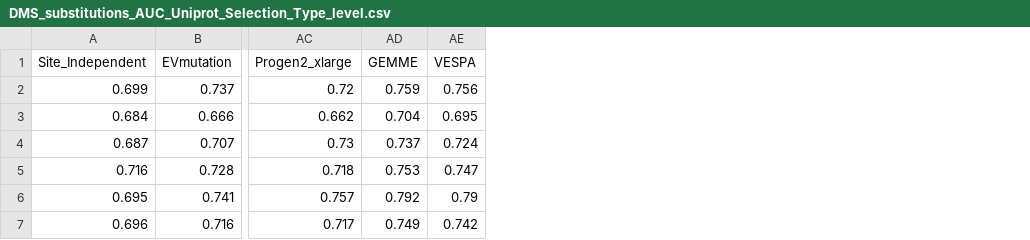
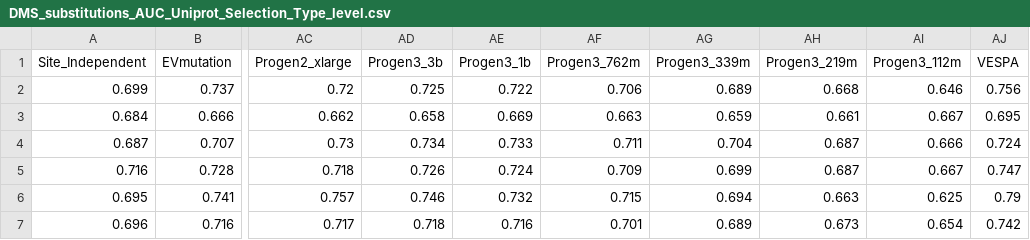
Before and after one commit to OATML-Markslab/ProteinGym, a CSV file: benchmarks/DMS_zero_shot/substitutions/AUC/DMS_substitutions_AUC_Uniprot_Selection_Type_level.csv, drawn as a sheet; only a part is shown, gaps mark what is left out; removed rows and columns are numbered as before the commit, all else as after; the diff names each change by its address in the sheet, - before the commit and + after, or states it on an @@ line.

```diff
--- a/benchmarks/DMS_zero_shot/substitutions/AUC/DMS_substitutions_AUC_Uniprot_Selection_Type_level.csv
+++ b/benchmarks/DMS_zero_shot/substitutions/AUC/DMS_substitutions_AUC_Uniprot_Selection_Type_level.csv
-column AD (GEMME), rows 2-7: 0.759 | 0.704 | 0.737 | 0.753 | 0.792 | 0.749
+column AD (Progen3_3b), rows 2-7: 0.725 | 0.658 | 0.734 | 0.726 | 0.746 | 0.718
+column AE (Progen3_1b), rows 2-7: 0.722 | 0.669 | 0.733 | 0.724 | 0.732 | 0.716
+column AF (Progen3_762m), rows 2-7: 0.706 | 0.663 | 0.711 | 0.709 | 0.715 | 0.701
+column AG (Progen3_339m), rows 2-7: 0.689 | 0.659 | 0.704 | 0.699 | 0.694 | 0.689
+column AH (Progen3_219m), rows 2-7: 0.668 | 0.661 | 0.687 | 0.687 | 0.663 | 0.673
+column AI (Progen3_112m), rows 2-7: 0.646 | 0.667 | 0.666 | 0.667 | 0.625 | 0.654
```
Also changed, not shown: benchmarks/DMS_zero_shot/substitutions/AUC/Summary_performance_DMS_substitutions_AUC.csv, benchmarks/DMS_zero_shot/substitutions/MCC/Summary_performance_DMS_substitutions_MCC.csv, 27 other files.
